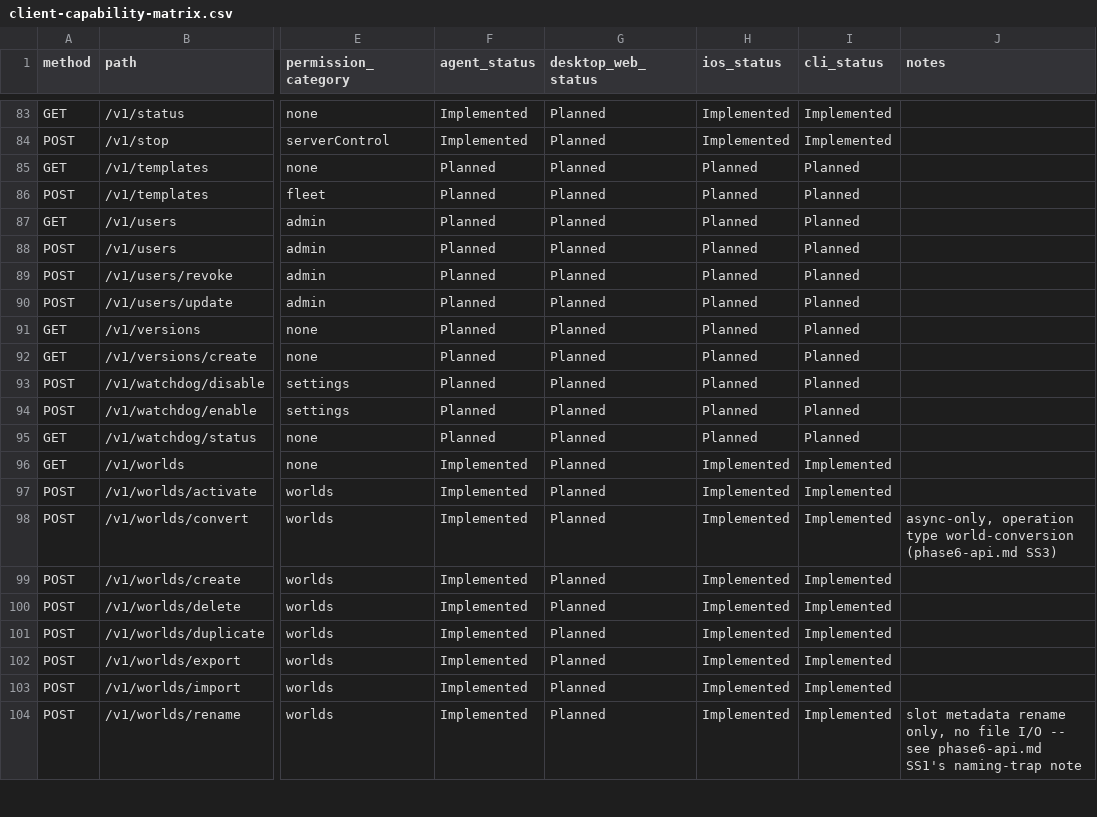
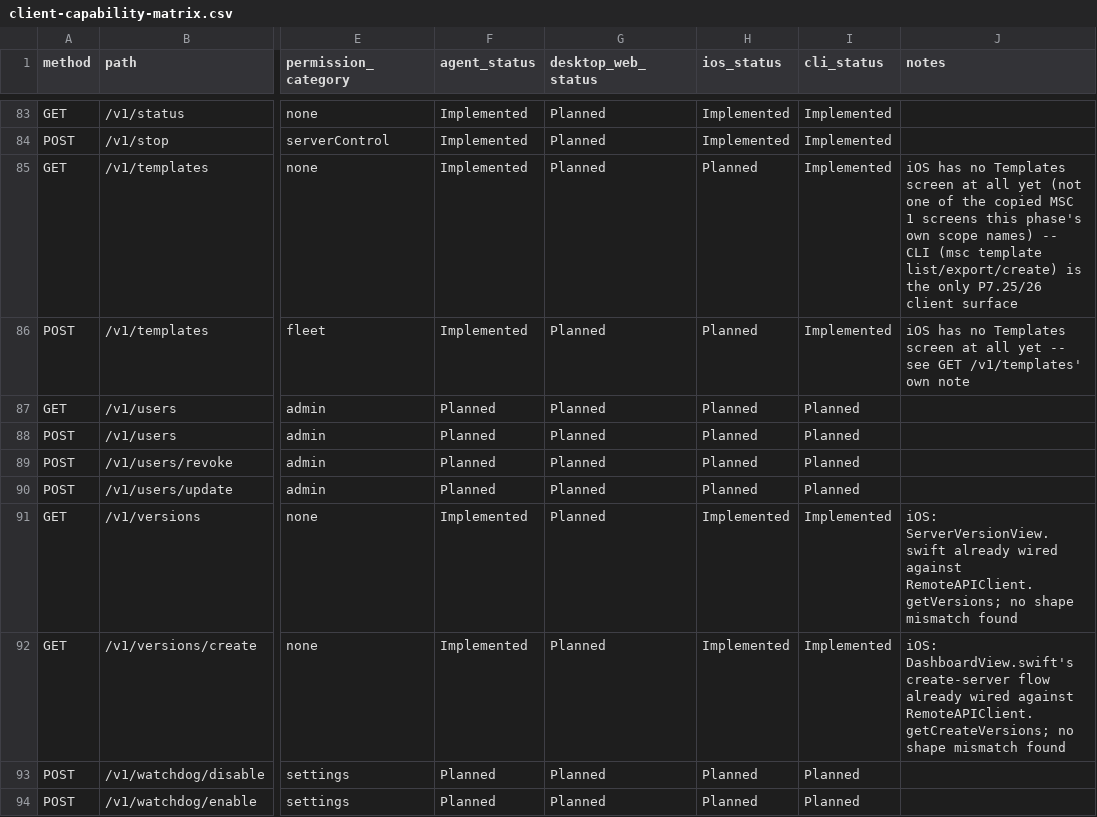
Before and after one commit to ctemple9/msc2, a CSV file: docs/msc2/client-capability-matrix.csv, drawn as a sheet; only a part is shown, gaps mark what is left out; the shorter side is filled out with more unchanged rows; the diff covers the shown part only; the diff names each change by its address in the sheet, - before the commit and + after, or states it on an @@ line.

Commit message:
P7.23-P7.26: wire provisioning/runtime/diagnostics routes, CLI, and iOS
Wires POST /v1/servers/create|delete|rename|eula, GET/POST /v1/templates,
GET /v1/versions|/v1/versions/create, POST /v1/components/version,
GET /v1/java-runtimes, GET/POST /v1/config/java-runtime|/v1/config/ram,
POST /v1/java-runtimes/install, GET /v1/health/problems, POST
/v1/health/repair, and the real GET /v1/health to the Phase 7 services
built in P7.10-P7.22. Extends the CLI (msc server create/delete/rename/
eula, msc version, msc template, msc java, msc doctor) over the same
HTTP API. Points the copied iOS client's create-server, version, and
health screens at the real agent, fixing three confirmed bugs found by
cross-checking against the actual routes: ServerCreateResultDTO and
VersionChangeResultDTO were both missing the operationId the frozen
contract's async correction requires; ServerVersionView branched on a
result.message string the real 409/429 error responses never populate;
and the health route's severity vocabulary (ok/warning/critical/unknown)
didn't match HealthView.swift's real green/yellow/red/gray switch.

cargo nextest run -p msc-agent -p msc-api: 197/197 green.
xcodebuild build and build-for-testing for MSCRemoteiOS: both succeeded.

```diff
--- a/docs/msc2/client-capability-matrix.csv
+++ b/docs/msc2/client-capability-matrix.csv
-F85:F86 (agent_status): Planned
+F85:F86 (agent_status): Implemented
-I85:I86 (cli_status): Planned
+I85:I86 (cli_status): Implemented
-J85 (notes): (empty)
+J85 (notes): iOS has no Templates screen at all yet (not one of the copied MSC 1 screens this phase's own scope names) -- CLI (msc template list/export/create) is the only P7.25/26 client surface
-J86 (notes): (empty)
+J86 (notes): iOS has no Templates screen at all yet -- see GET /v1/templates' own note
-F91:F92 (agent_status): Planned
+F91:F92 (agent_status): Implemented
-H91:H92 (ios_status): Planned
+H91:H92 (ios_status): Implemented
-I91:I92 (cli_status): Planned
+I91:I92 (cli_status): Implemented
-J91 (notes): (empty)
+J91 (notes): iOS: ServerVersionView.swift already wired against RemoteAPIClient.getVersions; no shape mismatch found
-J92 (notes): (empty)
+J92 (notes): iOS: DashboardView.swift's create-server flow already wired against RemoteAPIClient.getCreateVersions; no shape mismatch found
```
Also changed, not shown: 54 edited cells elsewhere in this file, 24 other files.
